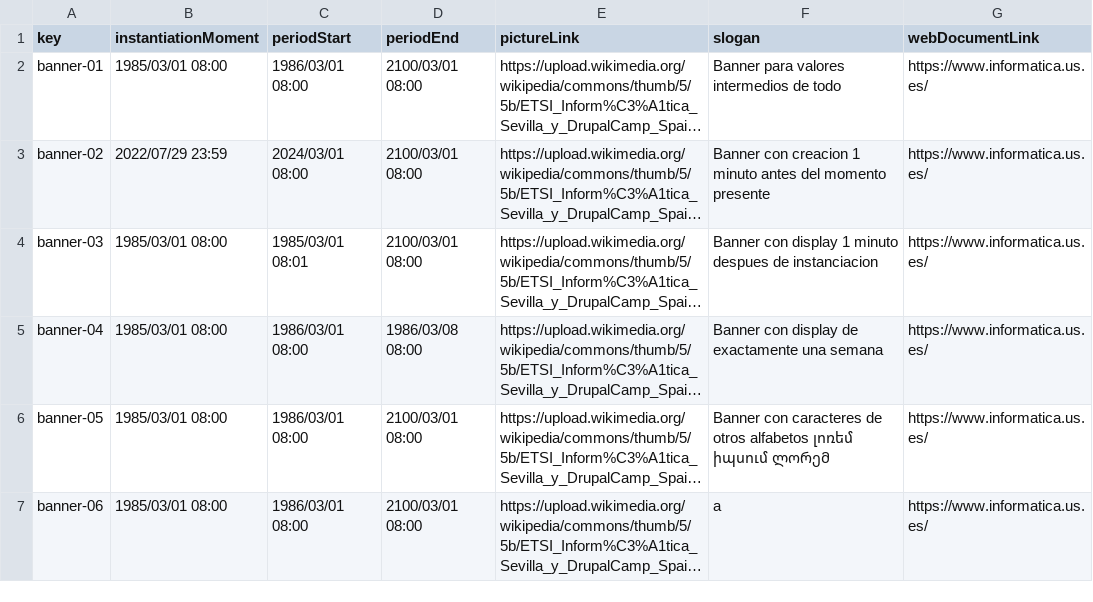
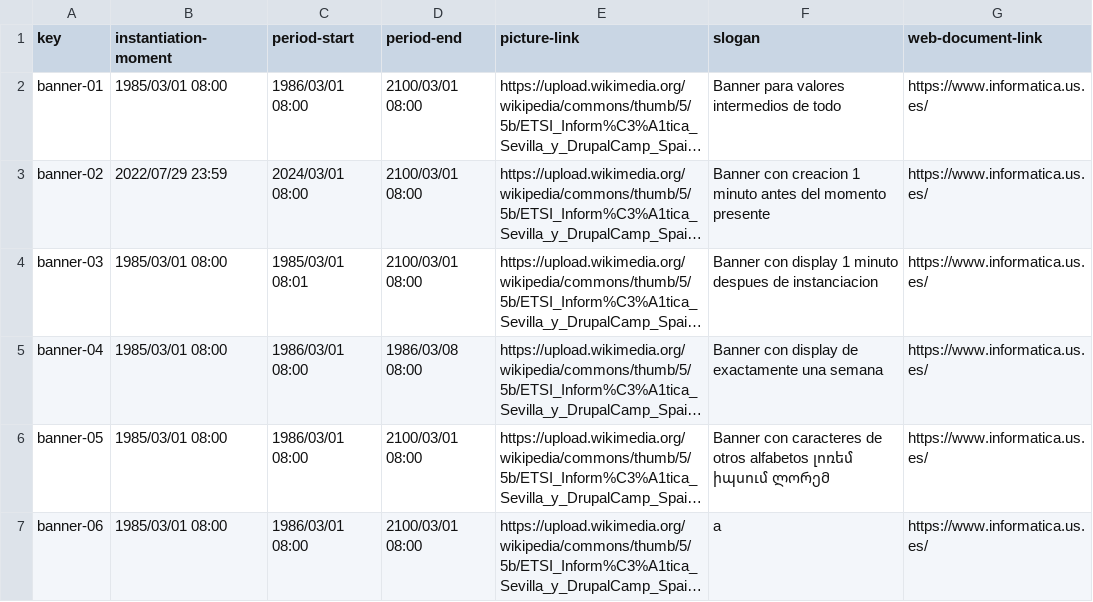
Before and after one commit to vicgrabru/Acme-SF-D02, a CSV file: src/main/webapp/WEB-INF/resources/sample-data/banner.csv, drawn as a sheet; only a part is shown; long unchanged cells end in …; the diff names each change by its address in the sheet, - before the commit and + after, or states it on an @@ line.

Commit message:
Fixed banner csv

```diff
--- a/src/main/webapp/WEB-INF/resources/sample-data/banner.csv
+++ b/src/main/webapp/WEB-INF/resources/sample-data/banner.csv
-B1: instantiationMoment
+B1: instantiation-moment
-C1: periodStart
+C1: period-start
-D1: periodEnd
+D1: period-end
-E1: pictureLink
+E1: picture-link
-G1: webDocumentLink
+G1: web-document-link
```
